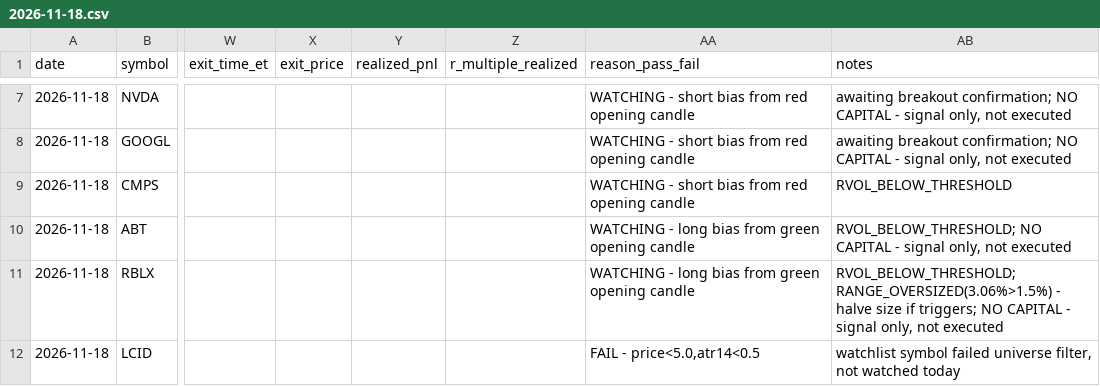
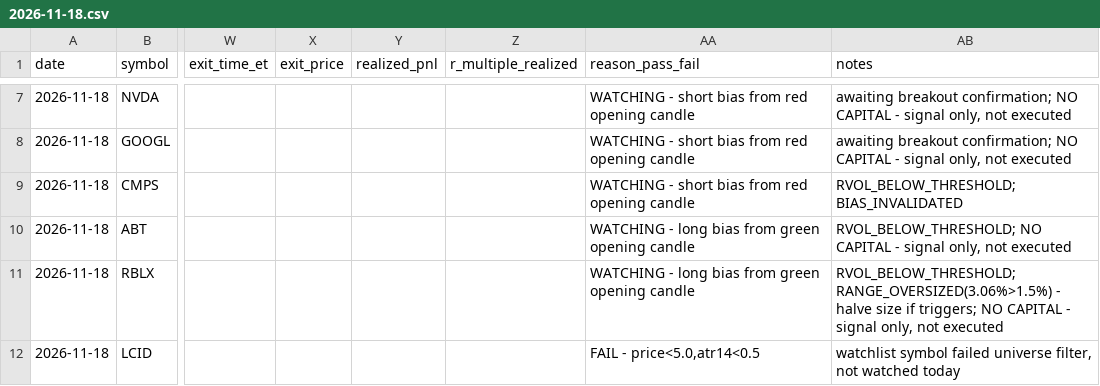
Before and after one commit to ssb0004-byte/trading, a CSV file: logs/trades/2026-11-18.csv, drawn as a sheet; only a part is shown, gaps mark what is left out; the diff covers the shown part only; the diff names each change by its address in the sheet, - before the commit and + after, or states it on an @@ line.

```diff
--- a/logs/trades/2026-11-18.csv
+++ b/logs/trades/2026-11-18.csv
-AB9 (notes): RVOL_BELOW_THRESHOLD
+AB9 (notes): RVOL_BELOW_THRESHOLD; BIAS_INVALIDATED
```
Also changed, not shown: 15 edited cells elsewhere in this file.
